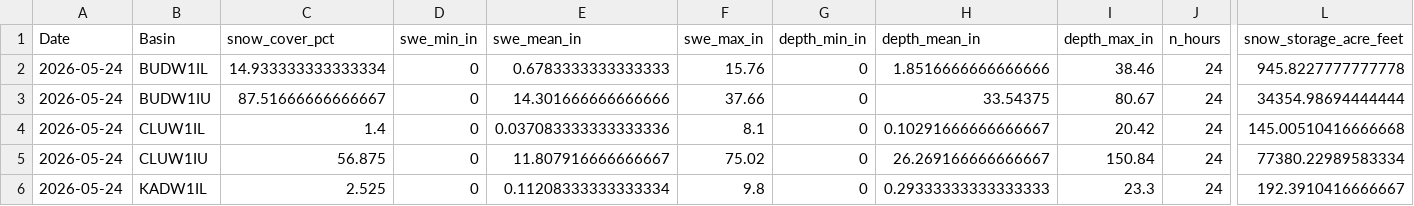
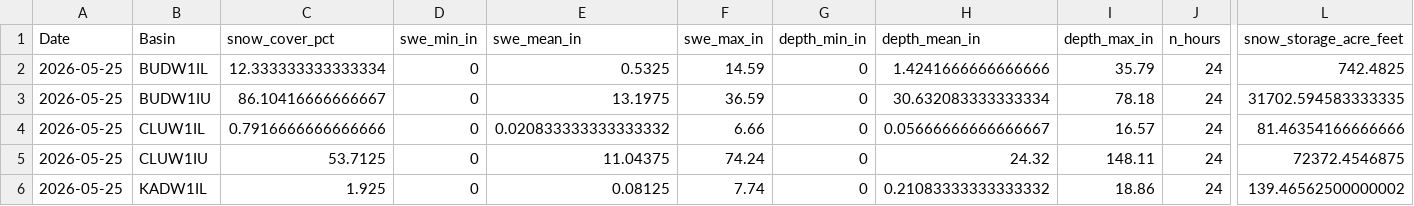
Before and after one commit to jeffmarti/yak-stor, a CSV file: data/nohrsc_yakima_new_data.csv, drawn as a sheet; only a part is shown, gaps mark what is left out; the diff covers the shown part only; the diff names each change by its address in the sheet, - before the commit and + after, or states it on an @@ line.

```diff
--- a/data/nohrsc_yakima_new_data.csv
+++ b/data/nohrsc_yakima_new_data.csv
-A2:A6 (Date): 2026-05-24
+A2:A6 (Date): 2026-05-25
-C2 (snow_cover_pct): 14.933333333333334
+C2 (snow_cover_pct): 12.333333333333334
-E2 (swe_mean_in): 0.6783333333333333
+E2 (swe_mean_in): 0.5325
-F2 (swe_max_in): 15.76
+F2 (swe_max_in): 14.59
-H2 (depth_mean_in): 1.8516666666666666
+H2 (depth_mean_in): 1.4241666666666666
-I2 (depth_max_in): 38.46
+I2 (depth_max_in): 35.79
-L2 (snow_storage_acre_feet): 945.8227777777778
+L2 (snow_storage_acre_feet): 742.4825
-C3 (snow_cover_pct): 87.51666666666667
+C3 (snow_cover_pct): 86.10416666666667
-E3 (swe_mean_in): 14.301666666666666
+E3 (swe_mean_in): 13.1975
-F3 (swe_max_in): 37.66
+F3 (swe_max_in): 36.59
-H3 (depth_mean_in): 33.54375
+H3 (depth_mean_in): 30.632083333333334
-I3 (depth_max_in): 80.67
+I3 (depth_max_in): 78.18
-L3 (snow_storage_acre_feet): 34354.98694444444
+L3 (snow_storage_acre_feet): 31702.594583333335
-C4 (snow_cover_pct): 1.4
+C4 (snow_cover_pct): 0.7916666666666666
-E4 (swe_mean_in): 0.037083333333333336
+E4 (swe_mean_in): 0.020833333333333332
-F4 (swe_max_in): 8.1
+F4 (swe_max_in): 6.66
-H4 (depth_mean_in): 0.10291666666666667
+H4 (depth_mean_in): 0.05666666666666667
-I4 (depth_max_in): 20.42
+I4 (depth_max_in): 16.57
-L4 (snow_storage_acre_feet): 145.00510416666668
+L4 (snow_storage_acre_feet): 81.46354166666666
-C5 (snow_cover_pct): 56.875
+C5 (snow_cover_pct): 53.7125
-E5 (swe_mean_in): 11.807916666666667
+E5 (swe_mean_in): 11.04375
-F5 (swe_max_in): 75.02
+F5 (swe_max_in): 74.24
-H5 (depth_mean_in): 26.269166666666667
+H5 (depth_mean_in): 24.32
-I5 (depth_max_in): 150.84
+I5 (depth_max_in): 148.11
-L5 (snow_storage_acre_feet): 77380.22989583334
+L5 (snow_storage_acre_feet): 72372.4546875
-C6 (snow_cover_pct): 2.525
+C6 (snow_cover_pct): 1.925
-E6 (swe_mean_in): 0.11208333333333334
+E6 (swe_mean_in): 0.08125
-F6 (swe_max_in): 9.8
+F6 (swe_max_in): 7.74
-H6 (depth_mean_in): 0.29333333333333333
+H6 (depth_mean_in): 0.21083333333333332
-I6 (depth_max_in): 23.3
+I6 (depth_max_in): 18.86
-L6 (snow_storage_acre_feet): 192.3910416666667
+L6 (snow_storage_acre_feet): 139.46562500000002
```
Also changed, not shown: 40 edited cells elsewhere in this file, data/nwrfc_runoff_monthly.csv, 4 other files.
